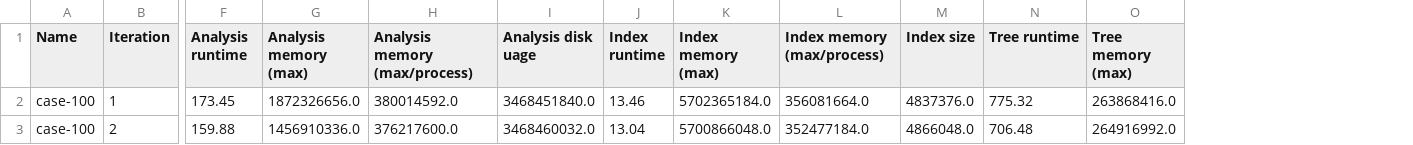
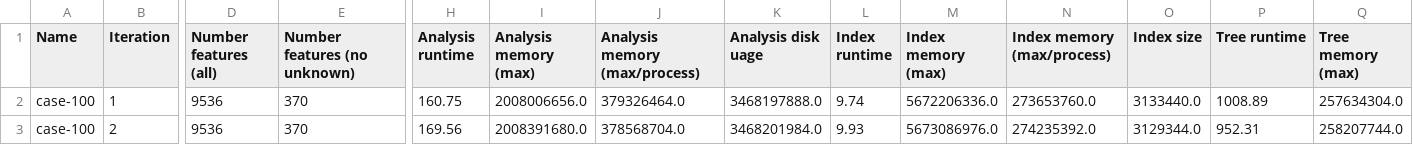
Before and after one commit to apetkau/genomics-data-index-evaluation-manuscript, a TSV file: evaluations/sars-cov-2/cases/case-100/index-info.tsv, drawn as a sheet; only a part is shown, gaps mark what is left out; addresses are those after the commit; the diff covers the shown part only; the diff names each change by its address in the sheet, - before the commit and + after, or states it on an @@ line.

Commit message:
Added additional cases

```diff
--- a/evaluations/sars-cov-2/cases/case-100/index-info.tsv
+++ b/evaluations/sars-cov-2/cases/case-100/index-info.tsv
+column D (Number features (all)), rows 2-3: 9536 | 9536
+column E (Number features (no unknown)), rows 2-3: 370 | 370
-H2 (Analysis runtime): 173.45
+H2 (Analysis runtime): 160.75
-I2 (Analysis memory (max)): 1872326656.0
+I2 (Analysis memory (max)): 2008006656.0
-J2 (Analysis memory (max/process)): 380014592.0
+J2 (Analysis memory (max/process)): 379326464.0
-K2 (Analysis disk uage): 3468451840.0
+K2 (Analysis disk uage): 3468197888.0
-L2 (Index runtime): 13.46
+L2 (Index runtime): 9.74
-M2 (Index memory (max)): 5702365184.0
+M2 (Index memory (max)): 5672206336.0
-N2 (Index memory (max/process)): 356081664.0
+N2 (Index memory (max/process)): 273653760.0
-O2 (Index size): 4837376.0
+O2 (Index size): 3133440.0
-P2 (Tree runtime): 775.32
+P2 (Tree runtime): 1008.89
-Q2 (Tree memory (max)): 263868416.0
+Q2 (Tree memory (max)): 257634304.0
-H3 (Analysis runtime): 159.88
+H3 (Analysis runtime): 169.56
-I3 (Analysis memory (max)): 1456910336.0
+I3 (Analysis memory (max)): 2008391680.0
-J3 (Analysis memory (max/process)): 376217600.0
+J3 (Analysis memory (max/process)): 378568704.0
-K3 (Analysis disk uage): 3468460032.0
+K3 (Analysis disk uage): 3468201984.0
-L3 (Index runtime): 13.04
+L3 (Index runtime): 9.93
-M3 (Index memory (max)): 5700866048.0
+M3 (Index memory (max)): 5673086976.0
-N3 (Index memory (max/process)): 352477184.0
+N3 (Index memory (max/process)): 274235392.0
-O3 (Index size): 4866048.0
+O3 (Index size): 3129344.0
-P3 (Tree runtime): 706.48
+P3 (Tree runtime): 952.31
-Q3 (Tree memory (max)): 264916992.0
+Q3 (Tree memory (max)): 258207744.0
```
Also changed, not shown: 19 edited cells elsewhere in this file, 7 other files.
